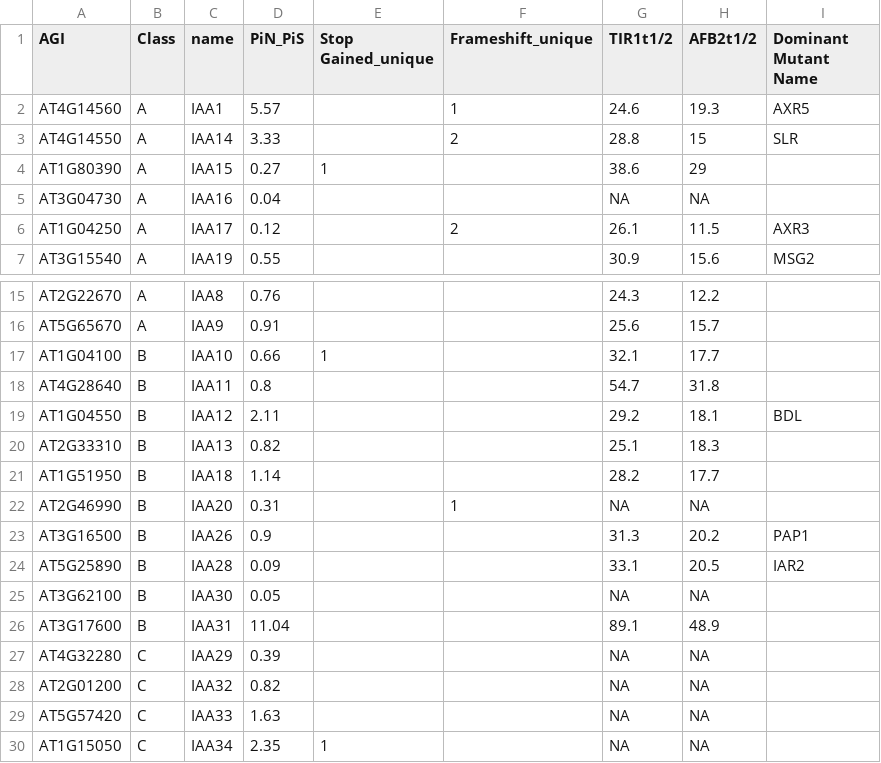
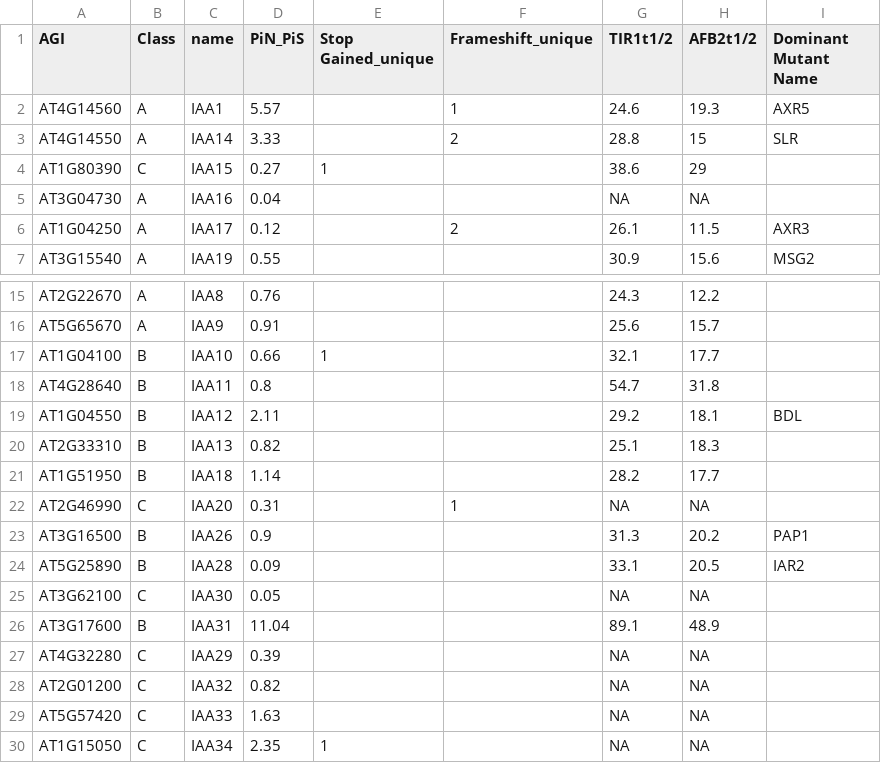
Before and after one commit to wrightrc/ViVa-paper, a CSV file: manuscript/IAAs_table.csv, drawn as a sheet; only a part is shown, gaps mark what is left out.

```diff
--- a/manuscript/IAAs_table.csv
+++ b/manuscript/IAAs_table.csv
@@ -3,3 +3,3 @@ AT4G14560,A,IAA1,5.57,,1,24.6,19.3,AXR5
 AT4G14550,A,IAA14,3.33,,2,28.8,15,SLR
-AT1G80390,A,IAA15,0.27,1,,38.6,29,
+AT1G80390,C,IAA15,0.27,1,,38.6,29,
 AT3G04730,A,IAA16,0.04,,,NA,NA,
@@ -21,6 +21,6 @@ AT2G33310,B,IAA13,0.82,,,25.1,18.3,
 AT1G51950,B,IAA18,1.14,,,28.2,17.7,
-AT2G46990,B,IAA20,0.31,,1,NA,NA,
+AT2G46990,C,IAA20,0.31,,1,NA,NA,
 AT3G16500,B,IAA26,0.9,,,31.3,20.2,PAP1
 AT5G25890,B,IAA28,0.09,,,33.1,20.5,IAR2
-AT3G62100,B,IAA30,0.05,,,NA,NA,
+AT3G62100,C,IAA30,0.05,,,NA,NA,
 AT3G17600,B,IAA31,11.04,,,89.1,48.9,
```
Also changed, not shown: 28 other files.
